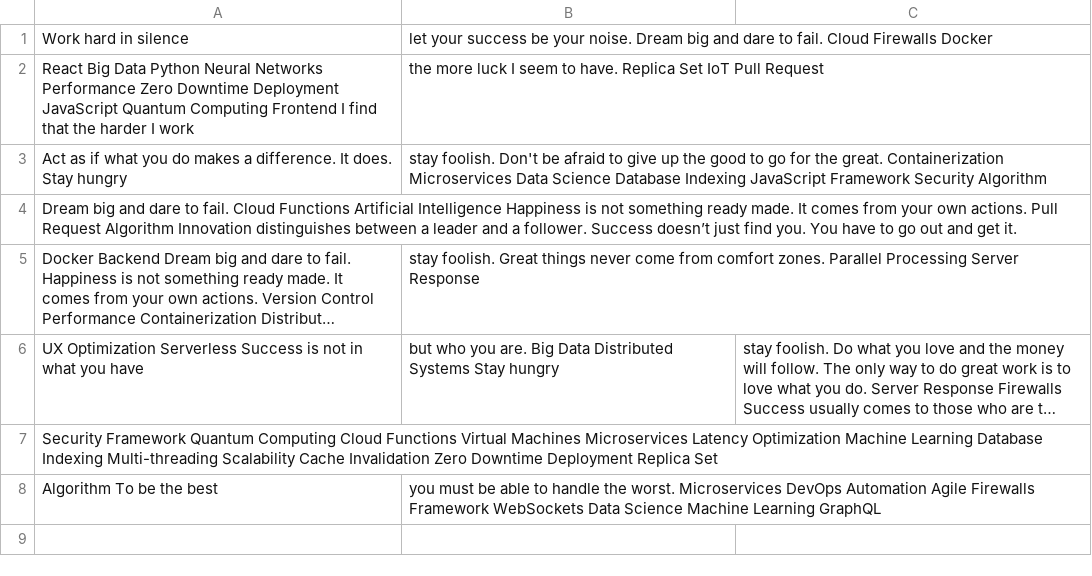
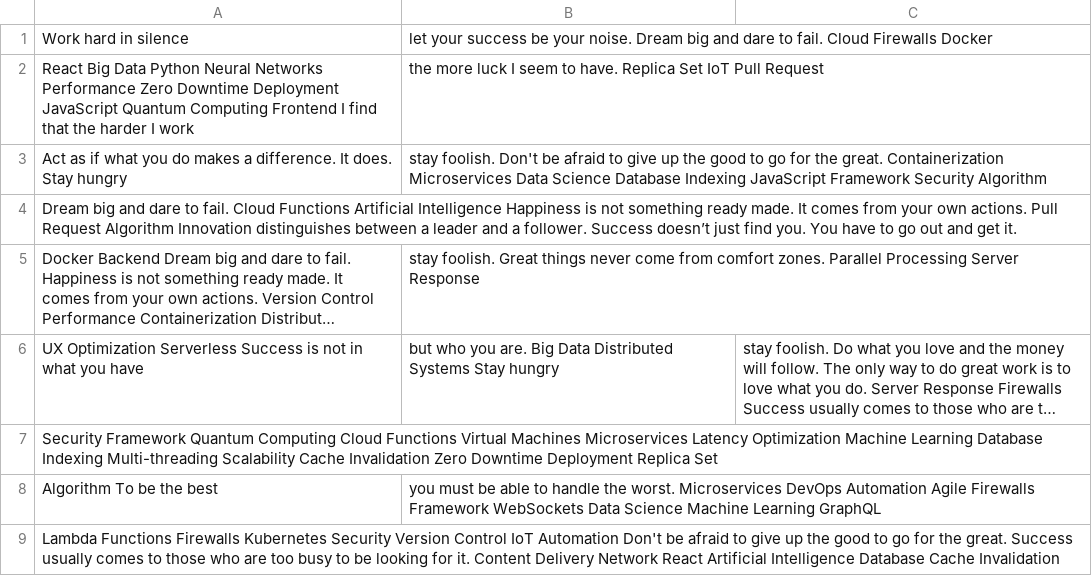
Before and after one commit to basest-selves/tekora2632, a CSV file: logs/data.csv, drawn as a sheet; long unchanged cells end in …; the diff names each change by its address in the sheet, - before the commit and + after, or states it on an @@ line.

```diff
--- a/logs/data.csv
+++ b/logs/data.csv
+row 9: Lambda Functions Firewalls Kubernetes Security Version Control IoT Automation Don't be afraid to give up the good to go for the great. Success usually comes to those who are too busy to be looking for it. Content Delivery Network React Artificial Intelligence Database Cache Invalidation
```
Also changed, not shown: 4 other files.
